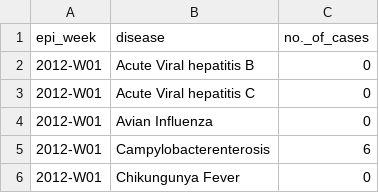
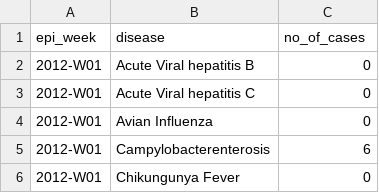
Before and after one commit to CharissaYeong/Project-1, a CSV file: Project 1/Data/weekly-infectious-disease-bulletin-cases/weekly-infectious-disease-bulletin-cases.csv, drawn as a sheet; only a part is shown.

```diff
--- a/Project 1/Data/weekly-infectious-disease-bulletin-cases/weekly-infectious-disease-bulletin-cases.csv
+++ b/Project 1/Data/weekly-infectious-disease-bulletin-cases/weekly-infectious-disease-bulletin-cases.csv
@@ -1,2 +1,2 @@
-epi_week,disease,no._of_cases
+epi_week,disease,no_of_cases
 2012-W01,Acute Viral hepatitis B,0
```
Also changed, not shown: 4 other files.
